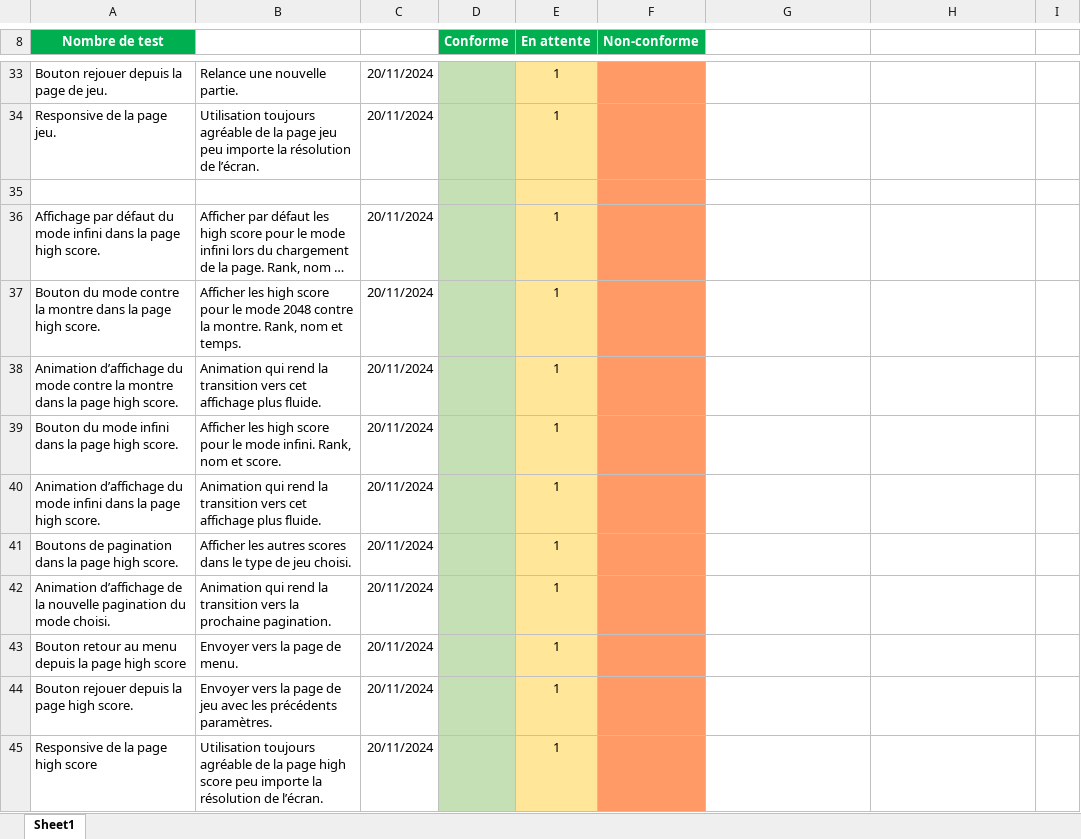
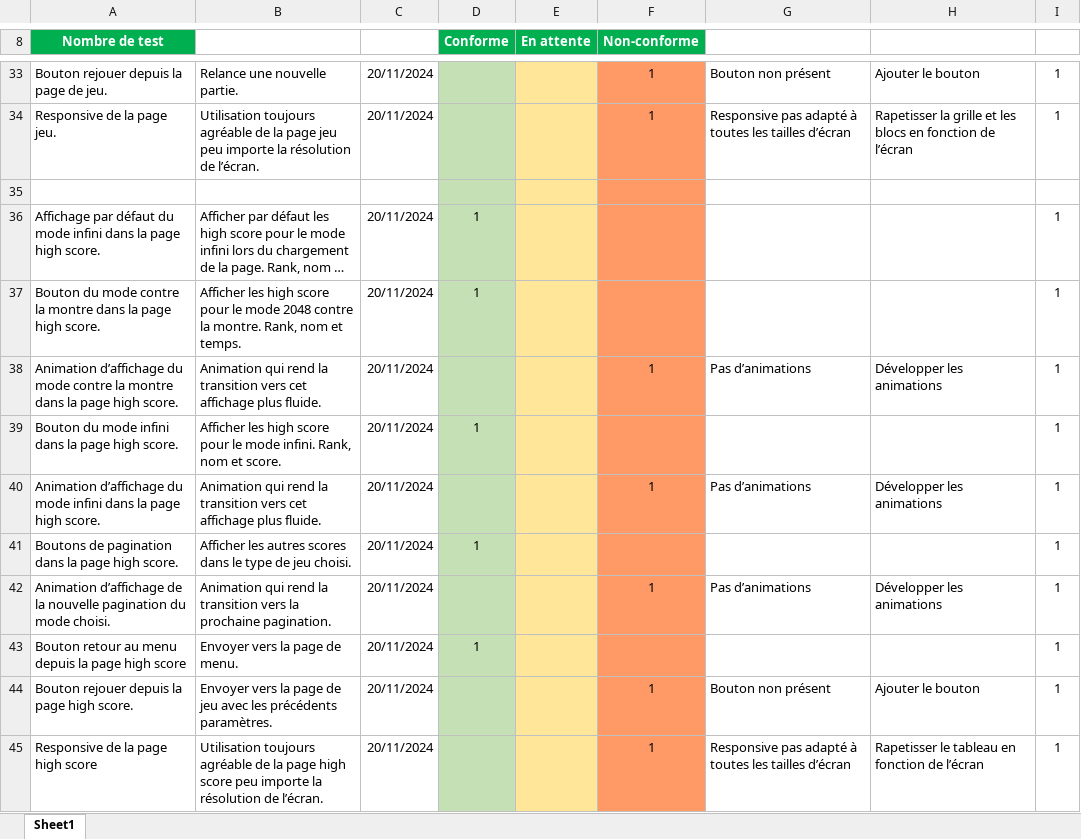
Before and after one commit to LouisMeM/Delaval-Dupuis_Perrier_Mamtchourouk_Chakroune_2048, an Excel workbook: Documents_Qualite_Developpement/Plan de test 2048.xlsx, sheet Sheet1, drawn as a sheet; only a part is shown, gaps mark what is left out; long unchanged cells end in …; values as stored, in another font and other column widths than the file's, no borders; table styles not drawn; the diff covers the shown part only; the diff names each change by its address in the sheet, - before the commit and + after, or states it on an @@ line.

```diff
--- a/Documents_Qualite_Developpement/Plan de test 2048.xlsx (sheet Sheet1)
+++ b/Documents_Qualite_Developpement/Plan de test 2048.xlsx (sheet Sheet1)
-E33:E34 (En attente): 1
+E33:E34 (En attente): (empty)
-F33:F34 (Non-conforme): (empty)
+F33:F34 (Non-conforme): 1
-G33: (empty)
+G33: Bouton non présent
-H33: (empty)
+H33: Ajouter le bouton
-I33:I34: (empty)
+I33:I34: 1
-G34: (empty)
+G34: Responsive pas adapté à toutes les tailles d’écran
-H34: (empty)
+H34: Rapetisser la grille et les blocs en fonction de l’écran
-D36:D37 (Conforme): (empty)
+D36:D37 (Conforme): 1
-E36:E45 (En attente): 1
+E36:E45 (En attente): (empty)
-I36:I45: (empty)
+I36:I45: 1
-F38 (Non-conforme): (empty)
+F38 (Non-conforme): 1
-G38: (empty)
+G38: Pas d’animations
-H38: (empty)
+H38: Développer les animations
-D39 (Conforme): (empty)
+D39 (Conforme): 1
-F40 (Non-conforme): (empty)
+F40 (Non-conforme): 1
-G40: (empty)
+G40: Pas d’animations
-H40: (empty)
+H40: Développer les animations
-D41 (Conforme): (empty)
+D41 (Conforme): 1
-F42 (Non-conforme): (empty)
+F42 (Non-conforme): 1
-G42: (empty)
+G42: Pas d’animations
-H42: (empty)
+H42: Développer les animations
-D43 (Conforme): (empty)
+D43 (Conforme): 1
-F44:F45 (Non-conforme): (empty)
+F44:F45 (Non-conforme): 1
-G44: (empty)
+G44: Bouton non présent
-H44: (empty)
+H44: Ajouter le bouton
-G45: (empty)
+G45: Responsive pas adapté à toutes les tailles d’écran
-H45: (empty)
+H45: Rapetisser le tableau en fonction de l’écran
```
Also changed, not shown: 3 added rows, 3 removed rows and 49 edited cells elsewhere in this sheet, 1 other file.
